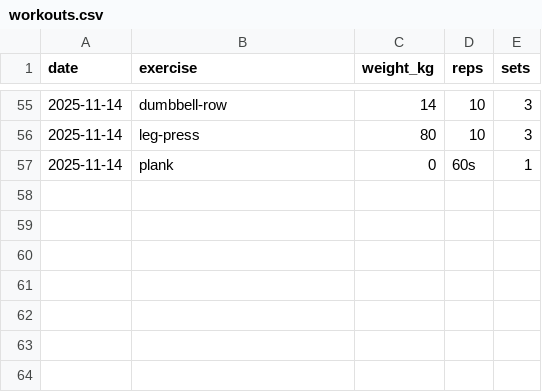
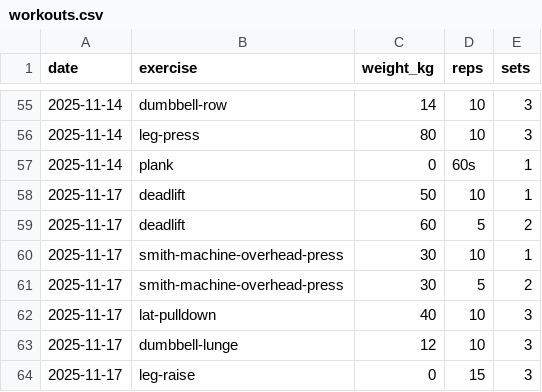
Before and after one commit to dalcon10028/health-manager, a CSV file: public/records/workouts.csv, drawn as a sheet; only a part is shown, gaps mark what is left out.

Commit message:
feat: add workout records and performance analysis for November 17, 2025

```diff
--- a/public/records/workouts.csv
+++ b/public/records/workouts.csv
@@ -57 +57,8 @@ date,exercise,weight_kg,reps,sets
 2025-11-14,plank,0,"60s",1
+2025-11-17,deadlift,50,10,1
+2025-11-17,deadlift,60,5,2
+2025-11-17,smith-machine-overhead-press,30,10,1
+2025-11-17,smith-machine-overhead-press,30,5,2
+2025-11-17,lat-pulldown,40,10,3
+2025-11-17,dumbbell-lunge,12,10,3
+2025-11-17,leg-raise,0,15,3
```
Also changed, not shown: 1 other file.
